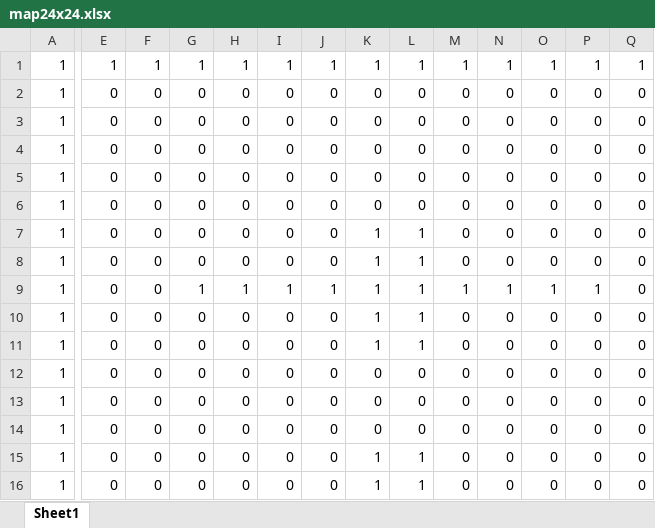
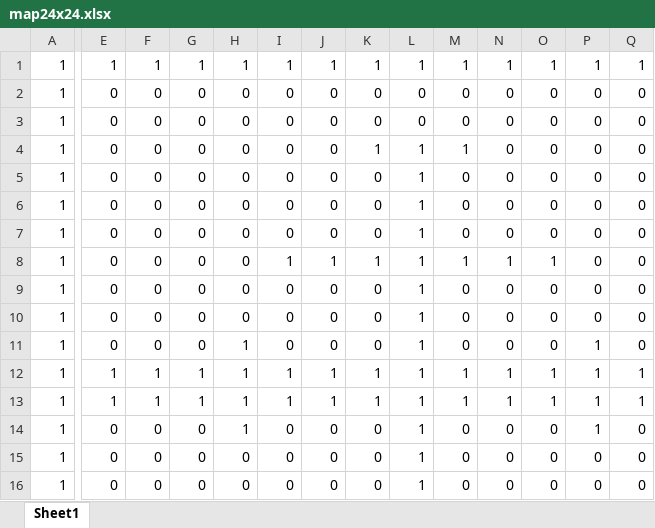
Before and after one commit to JanShah/AIP-Assignment, an Excel workbook: MapConfig/map24x24.xlsx, sheet Sheet1, drawn as a sheet; only a part is shown, gaps mark what is left out; values as stored, in another font and other column widths than the file's, no borders; removed rows and columns are numbered as before the commit, all else as after; rows hold the shown columns only; the diff covers the shown part only; the diff names each change by its address in the sheet, - before the commit and + after, or states it on an @@ line.

```diff
--- a/MapConfig/map24x24.xlsx (sheet Sheet1)
+++ b/MapConfig/map24x24.xlsx (sheet Sheet1)
-K4: 0
+K4: 1
-L4:L6: 0
+L4:L6: 1
-M4: 0
+M4: 1
-K7: 1
+K7: 0
-row 8: 1 | 0 | 0 | 0 | 0 | 0 | 0 | 1 | 1 | 0 | 0 | 0 | 0 | 0
-G8: 1
+G8: 0
-H8: 1
+H8: 0
-P8: 1
+P8: 0
-K9:K10: 1
+K9:K10: 0
-H11:H12: 0
+H11:H12: 1
-L11:L12: 0
+L11:L12: 1
-P11:P12: 0
+P11:P12: 1
-E12: 0
+E12: 1
-F12: 0
+F12: 1
-G12: 0
+G12: 1
-I12: 0
+I12: 1
-J12: 0
+J12: 1
-K12: 0
+K12: 1
-M12: 0
+M12: 1
-N12: 0
+N12: 1
-O12: 0
+O12: 1
-Q12: 0
+Q12: 1
+row 13: 1 | 1 | 1 | 1 | 1 | 1 | 1 | 1 | 1 | 1 | 1 | 1 | 1 | 1
-H14: 0
+H14: 1
-L14: 0
+L14: 1
-P14: 0
+P14: 1
-K15:K16: 1
+K15:K16: 0
```
Also changed, not shown: 12 edited cells elsewhere in this sheet, 7 other files.
